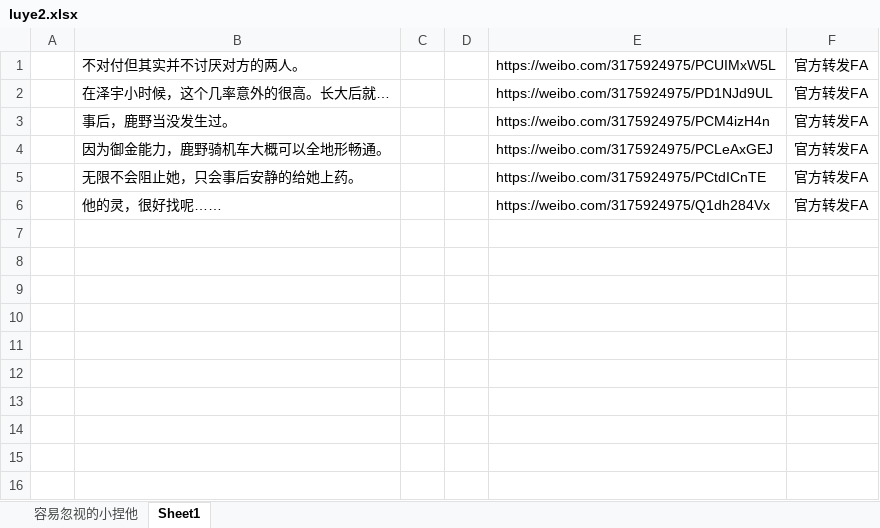
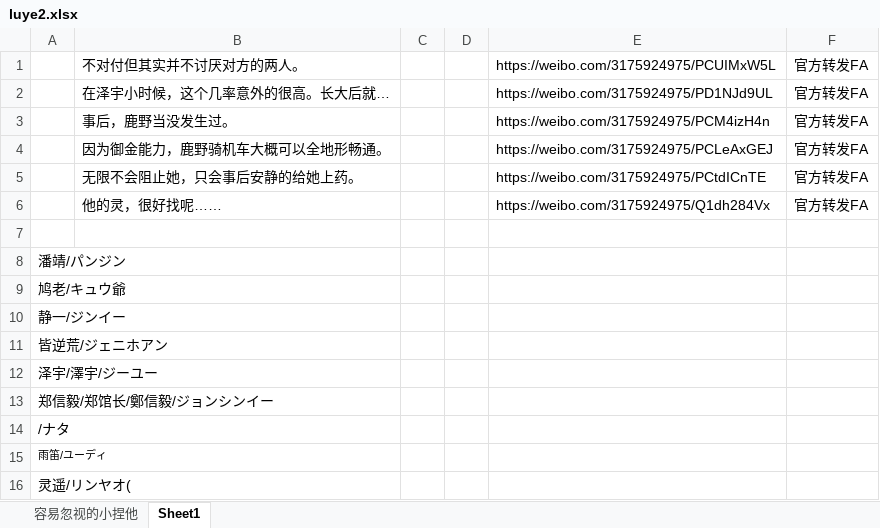
Before and after one commit to lxhmatome/luyematome, an Excel workbook: luye2.xlsx, sheet Sheet1, drawn as a sheet; values as stored, in another font and other column widths than the file's, no borders; the diff names each change by its address in the sheet, - before the commit and + after, or states it on an @@ line.

```diff
--- a/luye2.xlsx (sheet Sheet1)
+++ b/luye2.xlsx (sheet Sheet1)
+row 7: (empty)
+row 8: 潘靖/パンジン
+row 9: 鸠老/キュウ爺
+row 10: 静一/ジンイー
+row 11: 皆逆荒/ジェニホアン
+row 12: 泽宇/澤宇/ジーユー
+row 13: 郑信毅/郑馆长/鄭信毅/ジョンシンイー
+row 14: /ナタ
+row 15: 雨笛/ユーディ
+row 16: 灵遥/リンヤオ(
```
Also changed, not shown: sheet 容易忽视的小捏他, 2 other files.
